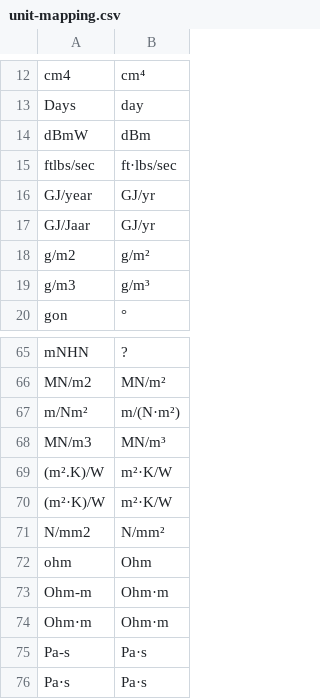
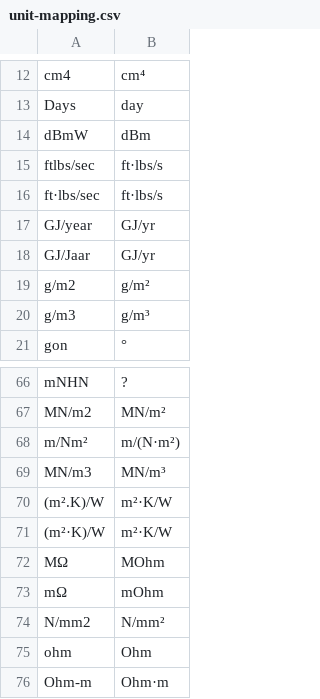
Before and after one commit to buildingSMART/bSDD, a CSV file: DataFiles/unit-mapping.csv, drawn as a sheet; only a part is shown, gaps mark what is left out; the shorter side is filled out with more unchanged rows.

Commit message:
remove duplicates and sort
Remove duplicate MOhm, mOhm and ft lbs/sec, add them to mapping. Sort units.

```diff
--- a/DataFiles/unit-mapping.csv
+++ b/DataFiles/unit-mapping.csv
@@ -14,3 +14,4 @@
 "dBmW", "dBm"
-"ftlbs/sec", "ft·lbs/sec"
+"ftlbs/sec", "ft·lbs/s"
+"ft·lbs/sec", "ft·lbs/s"
 "GJ/year", "GJ/yr"
@@ -70,2 +71,4 @@
 "(m²·K)/W", "m²·K/W"
+"MΩ", "MOhm"
+"mΩ", "mOhm"
 "N/mm2", "N/mm²"
```
Also changed, not shown: DataFiles/units.csv.
